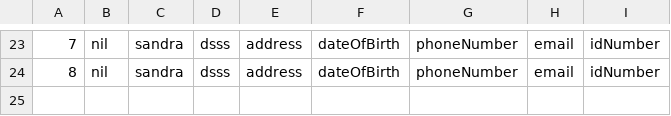
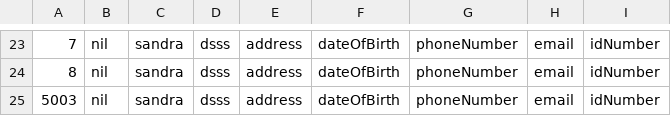
Before and after one commit to Muffin1/MEDI6, a CSV file: Group Project/csv/patient.csv, drawn as a sheet; only a part is shown, gaps mark what is left out; the diff names each change by its address in the sheet, - before the commit and + after, or states it on an @@ line.

Commit message:
refactor mock test for add_patient method in patient class

```diff
--- a/Group Project/csv/patient.csv
+++ b/Group Project/csv/patient.csv
+row 25: 5003 | nil | sandra | dsss | address | dateOfBirth | phoneNumber | email | idNumber
```
Also changed, not shown: Group Project/csv/receptionist.csv, 5 other files.
